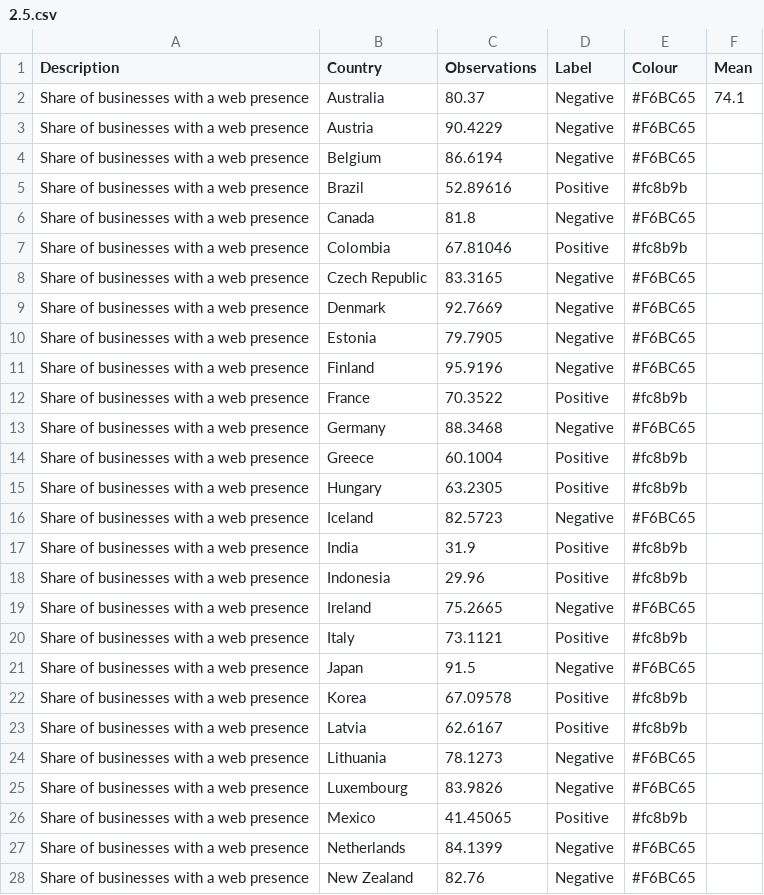
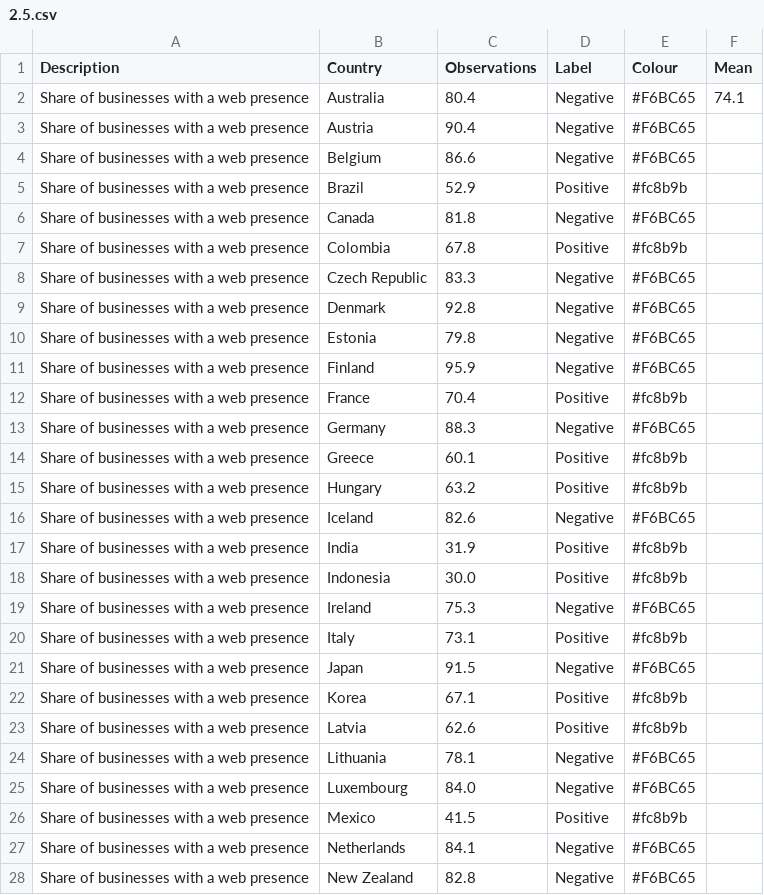
Before and after one commit to rendell/futura, a CSV file: 2.5.csv, drawn as a sheet; only a part is shown; the diff covers the shown part only.

Commit message:
Add files via upload

```diff
--- a/2.5.csv
+++ b/2.5.csv
@@ -1,28 +1,28 @@
 Description,Country,Observations,Label,Colour,Mean
-Share of businesses with a web presence,Australia,80.37,Negative,#F6BC65,74.1
-Share of businesses with a web presence,Austria,90.4229,Negative,#F6BC65,
-Share of businesses with a web presence,Belgium,86.6194,Negative,#F6BC65,
-Share of businesses with a web presence,Brazil,52.89616,Positive,#fc8b9b,
+Share of businesses with a web presence,Australia,80.4,Negative,#F6BC65,74.1
+Share of businesses with a web presence,Austria,90.4,Negative,#F6BC65,
+Share of businesses with a web presence,Belgium,86.6,Negative,#F6BC65,
+Share of businesses with a web presence,Brazil,52.9,Positive,#fc8b9b,
 Share of businesses with a web presence,Canada,81.8,Negative,#F6BC65,
-Share of businesses with a web presence,Colombia,67.81046,Positive,#fc8b9b,
-Share of businesses with a web presence,Czech Republic,83.3165,Negative,#F6BC65,
-Share of businesses with a web presence,Denmark,92.7669,Negative,#F6BC65,
-Share of businesses with a web presence,Estonia,79.7905,Negative,#F6BC65,
-Share of businesses with a web presence,Finland,95.9196,Negative,#F6BC65,
-Share of businesses with a web presence,France,70.3522,Positive,#fc8b9b,
-Share of businesses with a web presence,Germany,88.3468,Negative,#F6BC65,
-Share of businesses with a web presence,Greece,60.1004,Positive,#fc8b9b,
-Share of businesses with a web presence,Hungary,63.2305,Positive,#fc8b9b,
-Share of businesses with a web presence,Iceland,82.5723,Negative,#F6BC65,
+Share of businesses with a web presence,Colombia,67.8,Positive,#fc8b9b,
+Share of businesses with a web presence,Czech Republic,83.3,Negative,#F6BC65,
+Share of businesses with a web presence,Denmark,92.8,Negative,#F6BC65,
+Share of businesses with a web presence,Estonia,79.8,Negative,#F6BC65,
+Share of businesses with a web presence,Finland,95.9,Negative,#F6BC65,
+Share of businesses with a web presence,France,70.4,Positive,#fc8b9b,
+Share of businesses with a web presence,Germany,88.3,Negative,#F6BC65,
+Share of businesses with a web presence,Greece,60.1,Positive,#fc8b9b,
+Share of businesses with a web presence,Hungary,63.2,Positive,#fc8b9b,
+Share of businesses with a web presence,Iceland,82.6,Negative,#F6BC65,
 Share of businesses with a web presence,India,31.9,Positive,#fc8b9b,
-Share of businesses with a web presence,Indonesia,29.96,Positive,#fc8b9b,
-Share of businesses with a web presence,Ireland,75.2665,Negative,#F6BC65,
-Share of businesses with a web presence,Italy,73.1121,Positive,#fc8b9b,
+Share of businesses with a web presence,Indonesia,30.0,Positive,#fc8b9b,
+Share of businesses with a web presence,Ireland,75.3,Negative,#F6BC65,
+Share of businesses with a web presence,Italy,73.1,Positive,#fc8b9b,
 Share of businesses with a web presence,Japan,91.5,Negative,#F6BC65,
-Share of businesses with a web presence,Korea,67.09578,Positive,#fc8b9b,
-Share of businesses with a web presence,Latvia,62.6167,Positive,#fc8b9b,
-Share of businesses with a web presence,Lithuania,78.1273,Negative,#F6BC65,
-Share of businesses with a web presence,Luxembourg,83.9826,Negative,#F6BC65,
-Share of businesses with a web presence,Mexico,41.45065,Positive,#fc8b9b,
-Share of businesses with a web presence,Netherlands,84.1399,Negative,#F6BC65,
-Share of businesses with a web presence,New Zealand,82.76,Negative,#F6BC65,
+Share of businesses with a web presence,Korea,67.1,Positive,#fc8b9b,
+Share of businesses with a web presence,Latvia,62.6,Positive,#fc8b9b,
+Share of businesses with a web presence,Lithuania,78.1,Negative,#F6BC65,
+Share of businesses with a web presence,Luxembourg,84.0,Negative,#F6BC65,
+Share of businesses with a web presence,Mexico,41.5,Positive,#fc8b9b,
+Share of businesses with a web presence,Netherlands,84.1,Negative,#F6BC65,
+Share of businesses with a web presence,New Zealand,82.8,Negative,#F6BC65,
```
Also changed, not shown: 11 edited cells elsewhere in this file.
